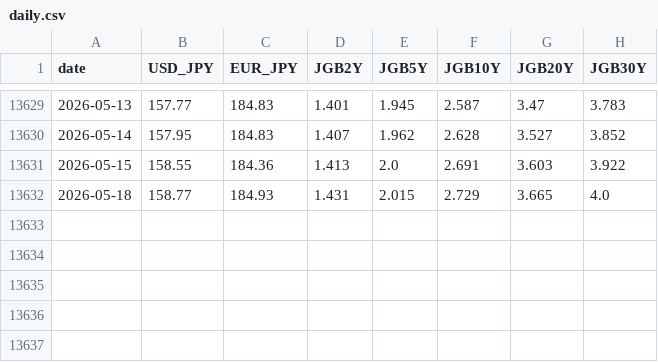
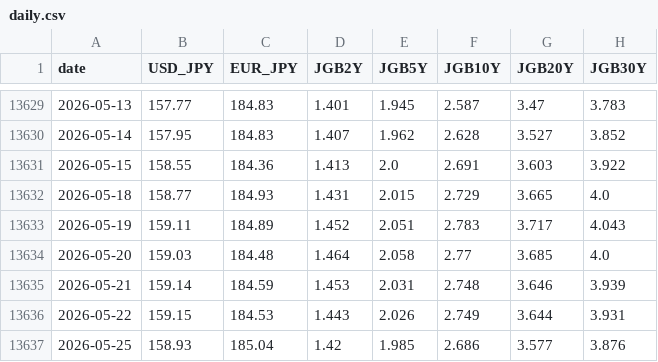
Before and after one commit to KazuKoshi16/market-data, a CSV file: data/daily.csv, drawn as a sheet; only a part is shown, gaps mark what is left out.

```diff
--- a/data/daily.csv
+++ b/data/daily.csv
@@ -13632 +13632,6 @@ date,USD_JPY,EUR_JPY,JGB2Y,JGB5Y,JGB10Y,JGB20Y,JGB30Y
 2026-05-18,158.77,184.93,1.431,2.015,2.729,3.665,4.0
+2026-05-19,159.11,184.89,1.452,2.051,2.783,3.717,4.043
+2026-05-20,159.03,184.48,1.464,2.058,2.77,3.685,4.0
+2026-05-21,159.14,184.59,1.453,2.031,2.748,3.646,3.939
+2026-05-22,159.15,184.53,1.443,2.026,2.749,3.644,3.931
+2026-05-25,158.93,185.04,1.42,1.985,2.686,3.577,3.876
```
